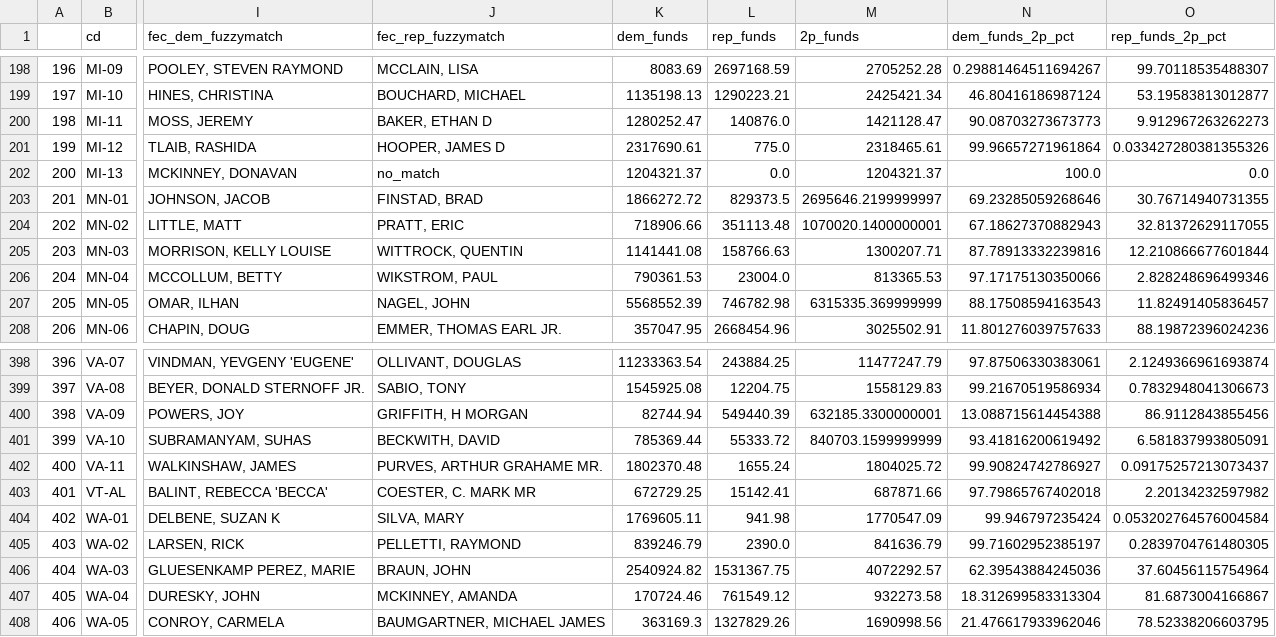
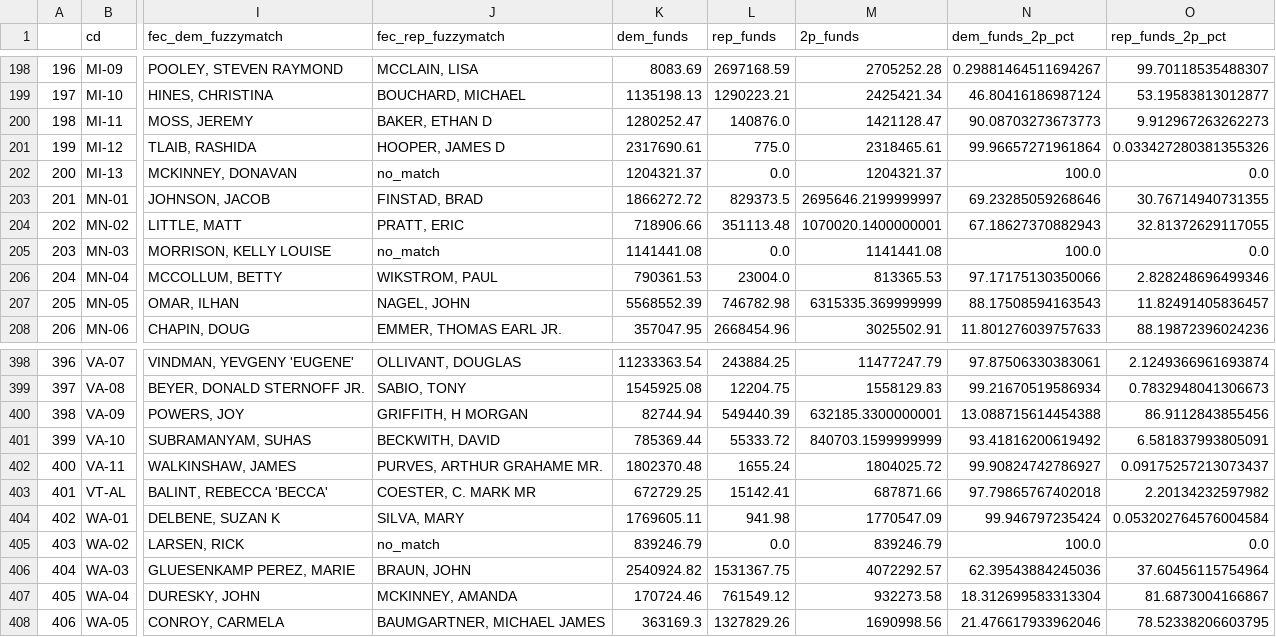
Before and after one commit to Hackquantumcpp/snoutcounter-midterms-2026-model, a CSV file: prediction/house/transformed/2026_house_prediction_dataset.csv, drawn as a sheet; only a part is shown, gaps mark what is left out; the diff names each change by its address in the sheet, - before the commit and + after, or states it on an @@ line.

```diff
--- a/prediction/house/transformed/2026_house_prediction_dataset.csv
+++ b/prediction/house/transformed/2026_house_prediction_dataset.csv
-J205 (fec_rep_fuzzymatch): WITTROCK, QUENTIN
+J205 (fec_rep_fuzzymatch): no_match
-L205 (rep_funds): 158766.63
+L205 (rep_funds): 0.0
-M205 (2p_funds): 1300207.71
+M205 (2p_funds): 1141441.08
-N205 (dem_funds_2p_pct): 87.78913332239816
+N205 (dem_funds_2p_pct): 100.0
-O205 (rep_funds_2p_pct): 12.210866677601844
+O205 (rep_funds_2p_pct): 0.0
-J405 (fec_rep_fuzzymatch): PELLETTI, RAYMOND
+J405 (fec_rep_fuzzymatch): no_match
-L405 (rep_funds): 2390.0
+L405 (rep_funds): 0.0
-M405 (2p_funds): 841636.79
+M405 (2p_funds): 839246.79
-N405 (dem_funds_2p_pct): 99.71602952385197
+N405 (dem_funds_2p_pct): 100.0
-O405 (rep_funds_2p_pct): 0.2839704761480305
+O405 (rep_funds_2p_pct): 0.0
```
Also changed, not shown: model_output/house_predictions.csv, prediction/house/model_output/output_over_time.csv, 7 other files.
